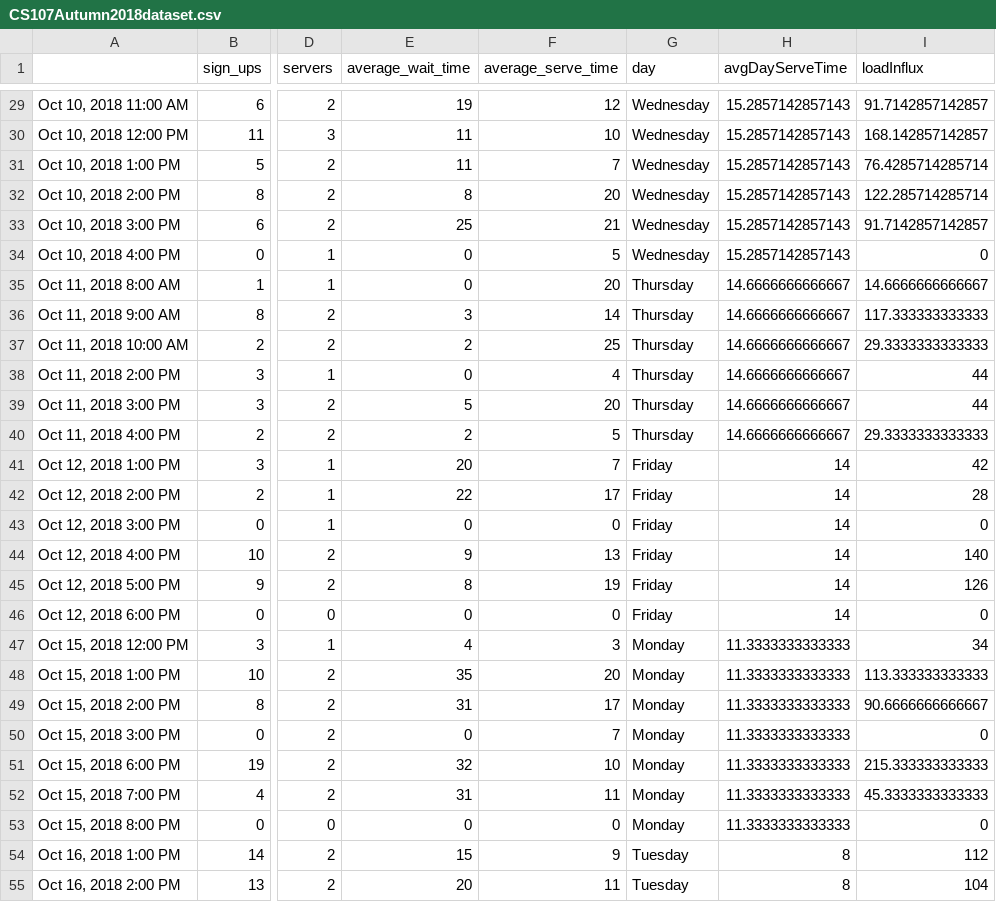
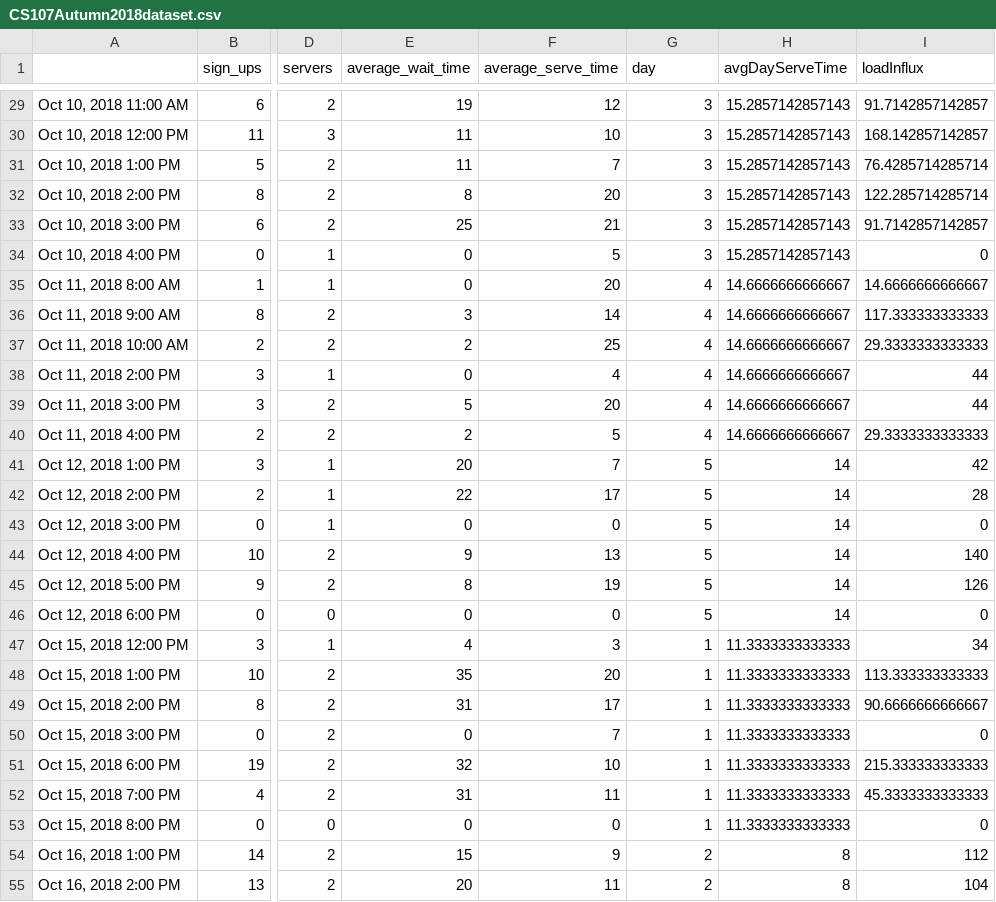
Before and after one commit to Zheng261/DeepQueueLearning, a CSV file: Datasets/CS107Autumn2018dataset.csv, drawn as a sheet; only a part is shown, gaps mark what is left out; the diff covers the shown part only; the diff names each change by its address in the sheet, - before the commit and + after, or states it on an @@ line.

```diff
--- a/Datasets/CS107Autumn2018dataset.csv
+++ b/Datasets/CS107Autumn2018dataset.csv
-G29:G34 (day): Wednesday
+G29:G34 (day): 3
-G35:G40 (day): Thursday
+G35:G40 (day): 4
-G41:G46 (day): Friday
+G41:G46 (day): 5
-G47:G53 (day): Monday
+G47:G53 (day): 1
-G54:G55 (day): Tuesday
+G54:G55 (day): 2
```
Also changed, not shown: 158 edited cells elsewhere in this file, Datasets/CS107Autumn2017dataset.csv, Datasets/CS107Spring2017dataset.csv, 2 other files.
